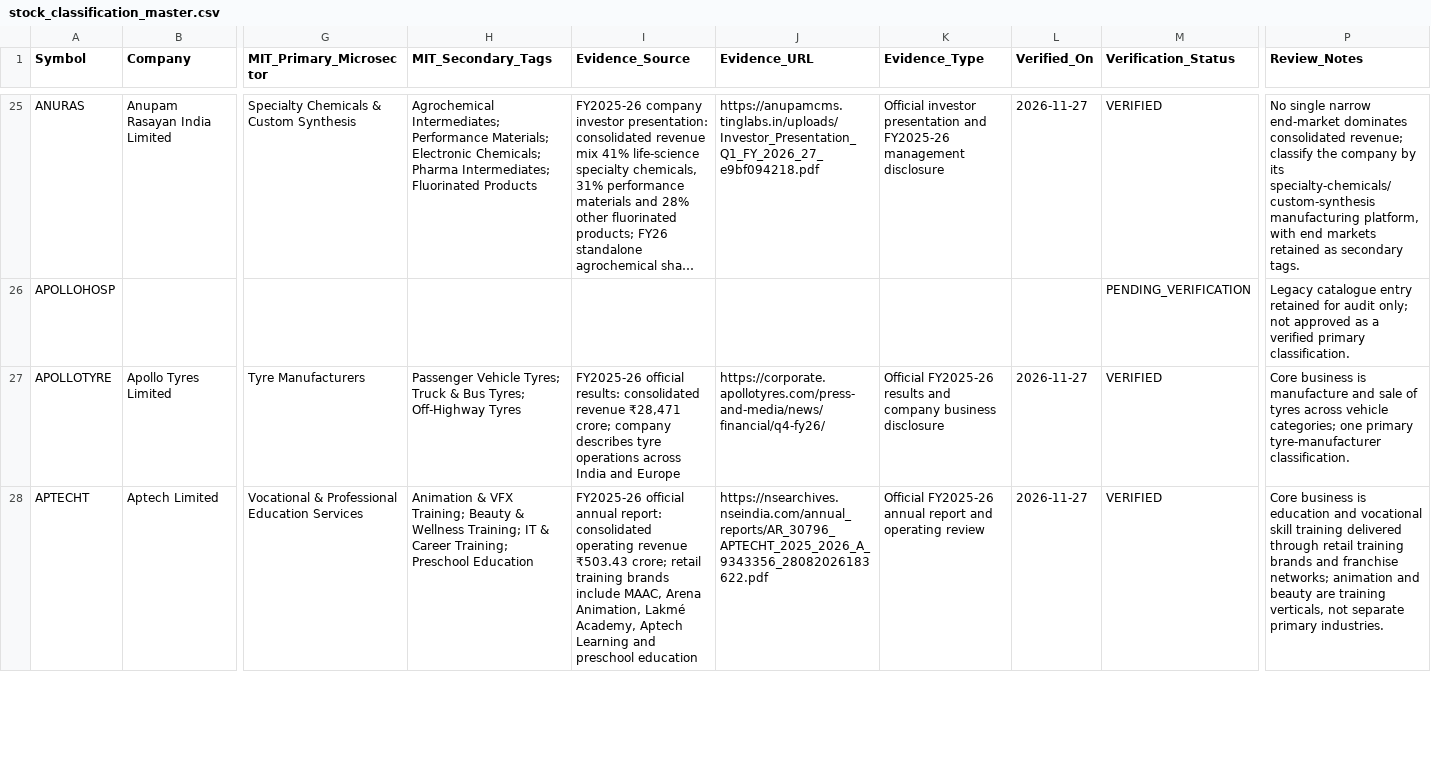
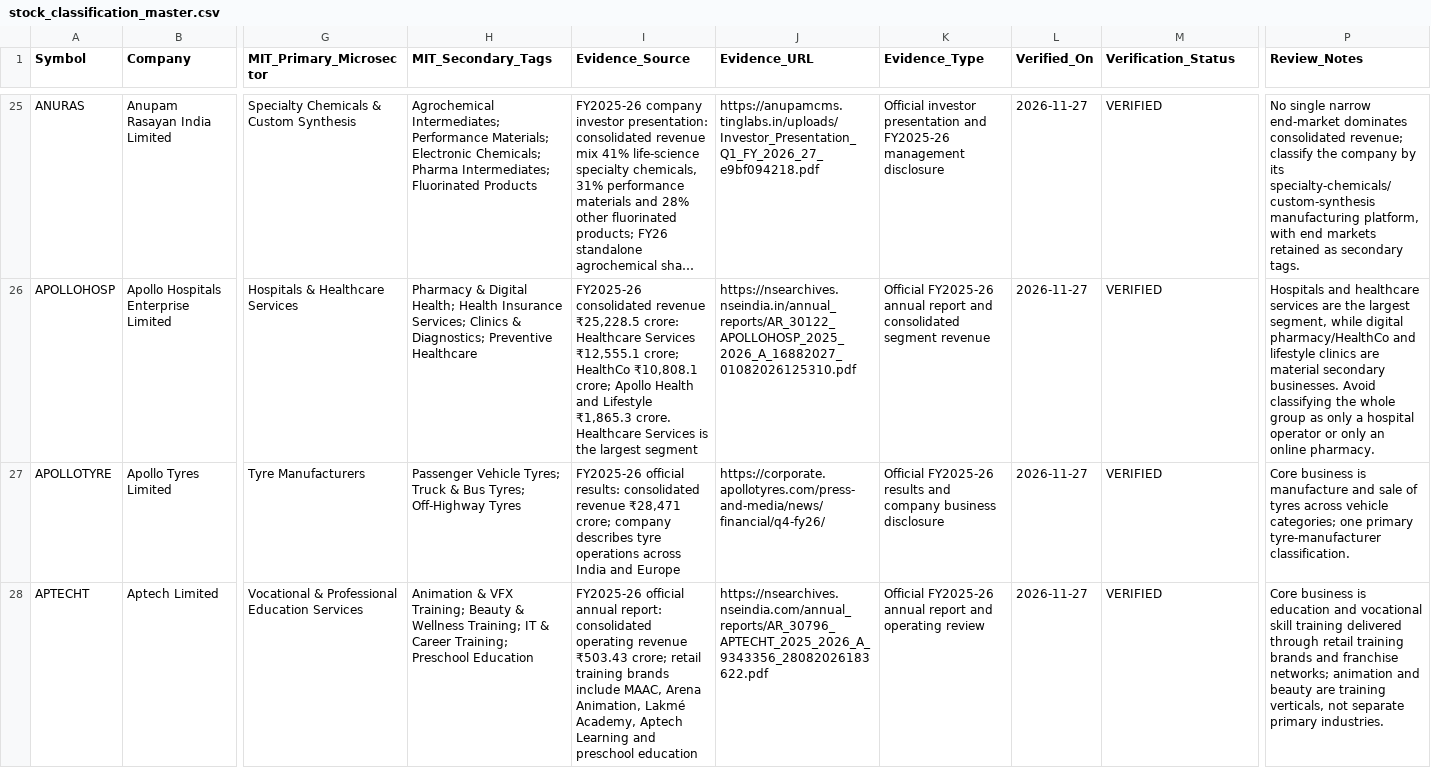
Before and after one commit to powertrader-frontpage/MARKET-UPDATES, a CSV file: data/stock_classification_master.csv, drawn as a sheet; only a part is shown, gaps mark what is left out; long unchanged cells end in …; the diff covers the shown part only; the diff names each change by its address in the sheet, - before the commit and + after, or states it on an @@ line.

Commit message:
Verify Allcargo, Apollo Hospitals, Anant Raj and Antony Waste classifications

```diff
--- a/data/stock_classification_master.csv
+++ b/data/stock_classification_master.csv
-B26 (Company): (empty)
+B26 (Company): Apollo Hospitals Enterprise Limited
-G26 (MIT_Primary_Microsector): (empty)
+G26 (MIT_Primary_Microsector): Hospitals & Healthcare Services
-H26 (MIT_Secondary_Tags): (empty)
+H26 (MIT_Secondary_Tags): Pharmacy & Digital Health; Health Insurance Services; Clinics & Diagnostics; Preventive Healthcare
-I26 (Evidence_Source): (empty)
+I26 (Evidence_Source): FY2025-26 consolidated revenue ₹25,228.5 crore: Healthcare Services ₹12,555.1 crore; HealthCo ₹10,808.1 crore; Apollo Health and Lifestyle ₹1,865.3 crore. Healthcare Services is the largest segment
-J26 (Evidence_URL): (empty)
+J26 (Evidence_URL): https://nsearchives.nseindia.in/annual_reports/AR_30122_APOLLOHOSP_2025_2026_A_16882027_01082026125310.pdf
-K26 (Evidence_Type): (empty)
+K26 (Evidence_Type): Official FY2025-26 annual report and consolidated segment revenue
-L26 (Verified_On): (empty)
+L26 (Verified_On): 2026-11-27
-M26 (Verification_Status): PENDING_VERIFICATION
+M26 (Verification_Status): VERIFIED
-P26 (Review_Notes): Legacy catalogue entry retained for audit only; not approved as a verified primary classification.
+P26 (Review_Notes): Hospitals and healthcare services are the largest segment, while digital pharmacy/HealthCo and lifestyle clinics are material secondary businesses. Avoid classifying the whole group as only a hospital operator or only an online pharmacy.
```
Also changed, not shown: 27 edited cells elsewhere in this file.
